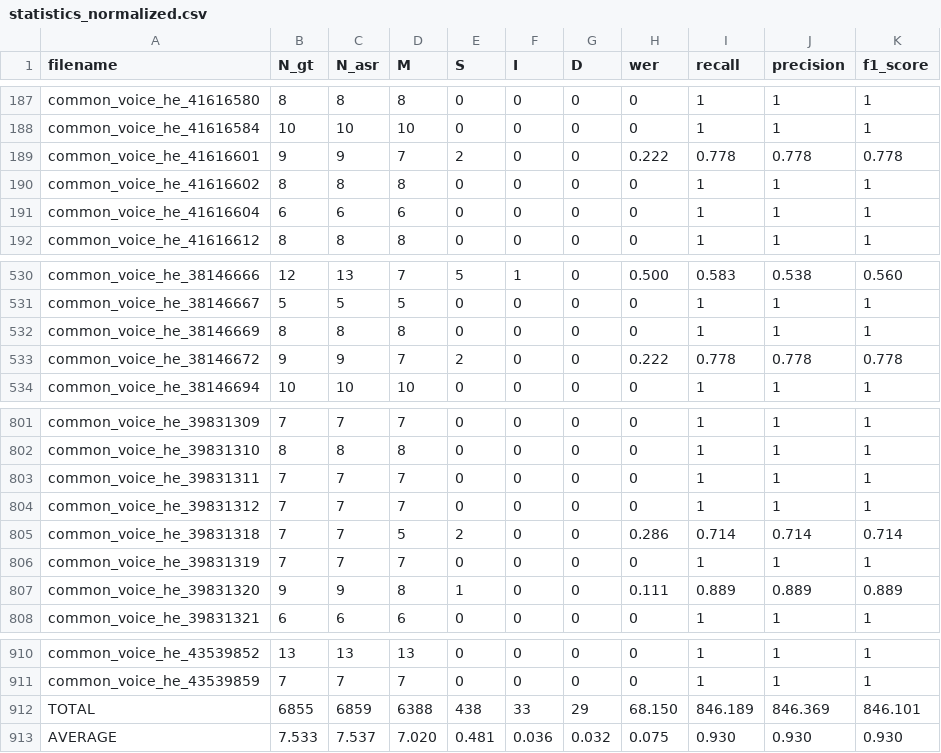
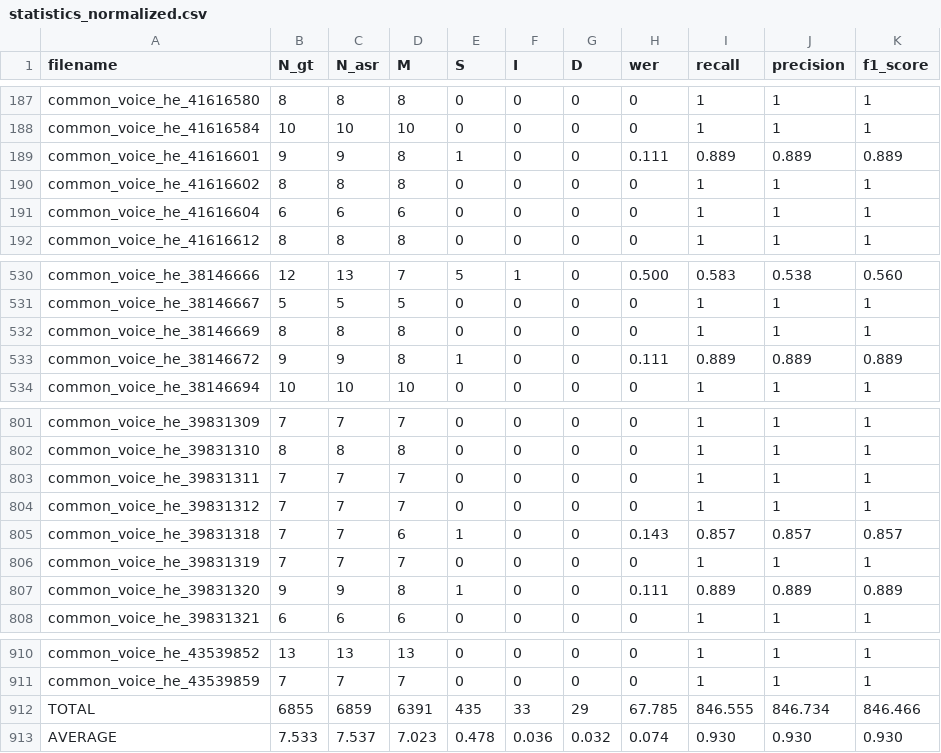
Before and after one commit to stavco9/speechingrec-final-project, a CSV file: src/statistics_normalized.csv, drawn as a sheet; only a part is shown, gaps mark what is left out.

```diff
--- a/src/statistics_normalized.csv
+++ b/src/statistics_normalized.csv
@@ -188,3 +188,3 @@ common_voice_he_41616580,8,8,8,0,0,0,0,1,1,1
 common_voice_he_41616584,10,10,10,0,0,0,0,1,1,1
-common_voice_he_41616601,9,9,7,2,0,0,0.222,0.778,0.778,0.778
+common_voice_he_41616601,9,9,8,1,0,0,0.111,0.889,0.889,0.889
 common_voice_he_41616602,8,8,8,0,0,0,0,1,1,1
@@ -532,3 +532,3 @@ common_voice_he_38146667,5,5,5,0,0,0,0,1,1,1
 common_voice_he_38146669,8,8,8,0,0,0,0,1,1,1
-common_voice_he_38146672,9,9,7,2,0,0,0.222,0.778,0.778,0.778
+common_voice_he_38146672,9,9,8,1,0,0,0.111,0.889,0.889,0.889
 common_voice_he_38146694,10,10,10,0,0,0,0,1,1,1
@@ -804,3 +804,3 @@ common_voice_he_39831311,7,7,7,0,0,0,0,1,1,1
 common_voice_he_39831312,7,7,7,0,0,0,0,1,1,1
-common_voice_he_39831318,7,7,5,2,0,0,0.286,0.714,0.714,0.714
+common_voice_he_39831318,7,7,6,1,0,0,0.143,0.857,0.857,0.857
 common_voice_he_39831319,7,7,7,0,0,0,0,1,1,1
@@ -911,3 +911,3 @@ common_voice_he_43539852,13,13,13,0,0,0,0,1,1,1
 common_voice_he_43539859,7,7,7,0,0,0,0,1,1,1
-TOTAL,6855,6859,6388,438,33,29,68.150,846.189,846.369,846.101
-AVERAGE,7.533,7.537,7.020,0.481,0.036,0.032,0.075,0.930,0.930,0.930
+TOTAL,6855,6859,6391,435,33,29,67.785,846.555,846.734,846.466
+AVERAGE,7.533,7.537,7.023,0.478,0.036,0.032,0.074,0.930,0.930,0.930
```
Also changed, not shown: 1 other file.
